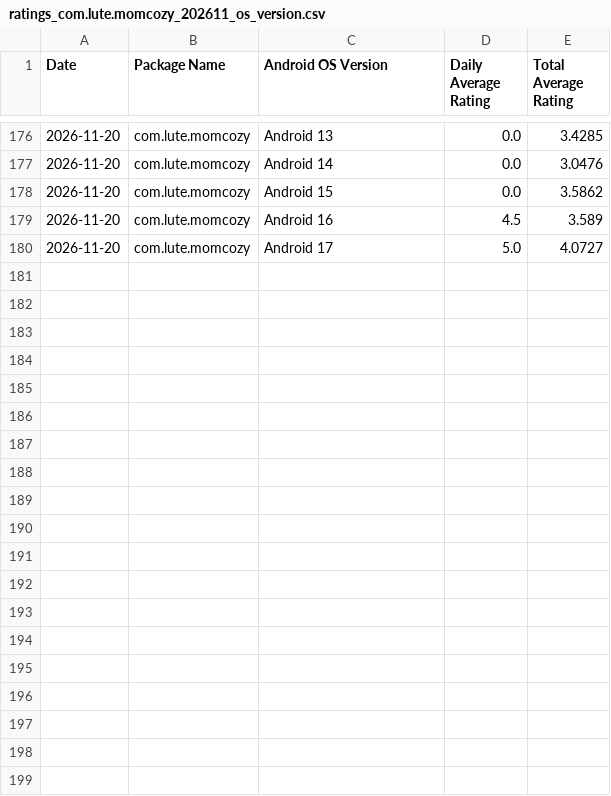
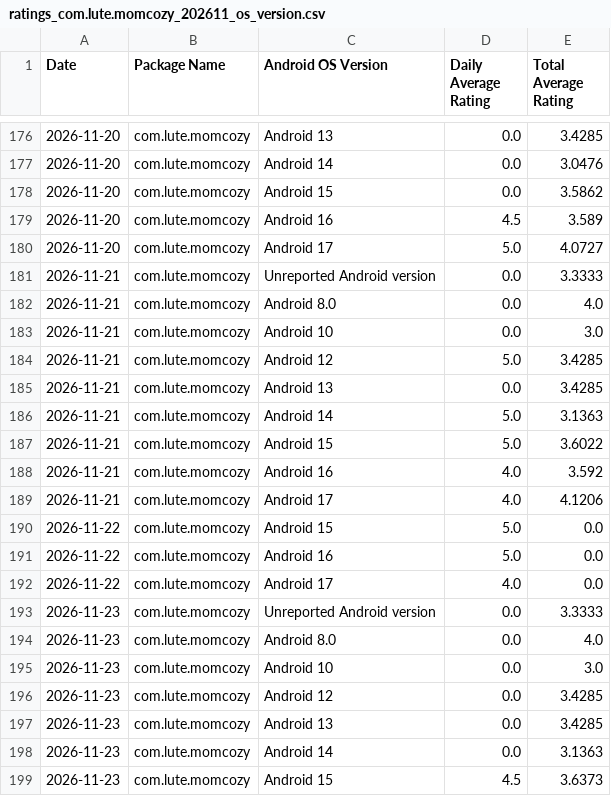
Before and after one commit to 2026jack/gplay-dashboard, a CSV file: reports/ratings_com.lute.momcozy_202611_os_version.csv, drawn as a sheet; only a part is shown, gaps mark what is left out; the diff covers the shown part only; the diff names each change by its address in the sheet, - before the commit and + after, or states it on an @@ line.

```diff
--- a/reports/ratings_com.lute.momcozy_202611_os_version.csv
+++ b/reports/ratings_com.lute.momcozy_202611_os_version.csv
+row 181: 2026-11-21 | com.lute.momcozy | Unreported Android version | 0.0 | 3.3333
+row 182: 2026-11-21 | com.lute.momcozy | Android 8.0 | 0.0 | 4.0
+row 183: 2026-11-21 | com.lute.momcozy | Android 10 | 0.0 | 3.0
+row 184: 2026-11-21 | com.lute.momcozy | Android 12 | 5.0 | 3.4285
+row 185: 2026-11-21 | com.lute.momcozy | Android 13 | 0.0 | 3.4285
+row 186: 2026-11-21 | com.lute.momcozy | Android 14 | 5.0 | 3.1363
+row 187: 2026-11-21 | com.lute.momcozy | Android 15 | 5.0 | 3.6022
+row 188: 2026-11-21 | com.lute.momcozy | Android 16 | 4.0 | 3.592
+row 189: 2026-11-21 | com.lute.momcozy | Android 17 | 4.0 | 4.1206
+row 190: 2026-11-22 | com.lute.momcozy | Android 15 | 5.0 | 0.0
+row 191: 2026-11-22 | com.lute.momcozy | Android 16 | 5.0 | 0.0
+row 192: 2026-11-22 | com.lute.momcozy | Android 17 | 4.0 | 0.0
+row 193: 2026-11-23 | com.lute.momcozy | Unreported Android version | 0.0 | 3.3333
+row 194: 2026-11-23 | com.lute.momcozy | Android 8.0 | 0.0 | 4.0
+row 195: 2026-11-23 | com.lute.momcozy | Android 10 | 0.0 | 3.0
+row 196: 2026-11-23 | com.lute.momcozy | Android 12 | 0.0 | 3.4285
+row 197: 2026-11-23 | com.lute.momcozy | Android 13 | 0.0 | 3.4285
+row 198: 2026-11-23 | com.lute.momcozy | Android 14 | 0.0 | 3.1363
+row 199: 2026-11-23 | com.lute.momcozy | Android 15 | 4.5 | 3.6373
```
Also changed, not shown: 11 added rows elsewhere in this file, reports/ratings_com.lute.momcozy_202611_language.csv, reports/ratings_com.lute.momcozy_202611_overview.csv, 8 other files.
